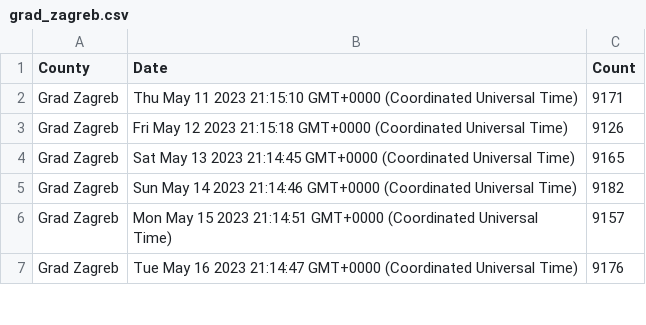
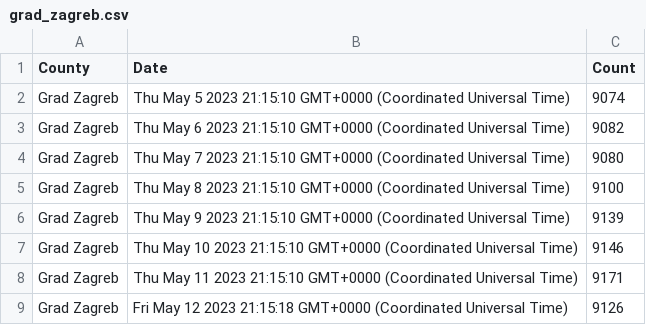
Before and after one commit to curkovicf/real-estate, a CSV file: data/flat/grad_zagreb.csv, drawn as a sheet; only a part is shown; the shorter side is filled out with more unchanged rows; the diff names each change by its address in the sheet, - before the commit and + after, or states it on an @@ line.

Commit message:
update

```diff
--- a/data/flat/grad_zagreb.csv
+++ b/data/flat/grad_zagreb.csv
+row 2: Grad Zagreb | Thu May 5 2023 21:15:10 GMT+0000 (Coordinated Universal Time) | 9074
+row 3: Grad Zagreb | Thu May 6 2023 21:15:10 GMT+0000 (Coordinated Universal Time) | 9082
+row 4: Grad Zagreb | Thu May 7 2023 21:15:10 GMT+0000 (Coordinated Universal Time) | 9080
+row 5: Grad Zagreb | Thu May 8 2023 21:15:10 GMT+0000 (Coordinated Universal Time) | 9100
+row 6: Grad Zagreb | Thu May 9 2023 21:15:10 GMT+0000 (Coordinated Universal Time) | 9139
+row 7: Grad Zagreb | Thu May 10 2023 21:15:10 GMT+0000 (Coordinated Universal Time) | 9146
```
